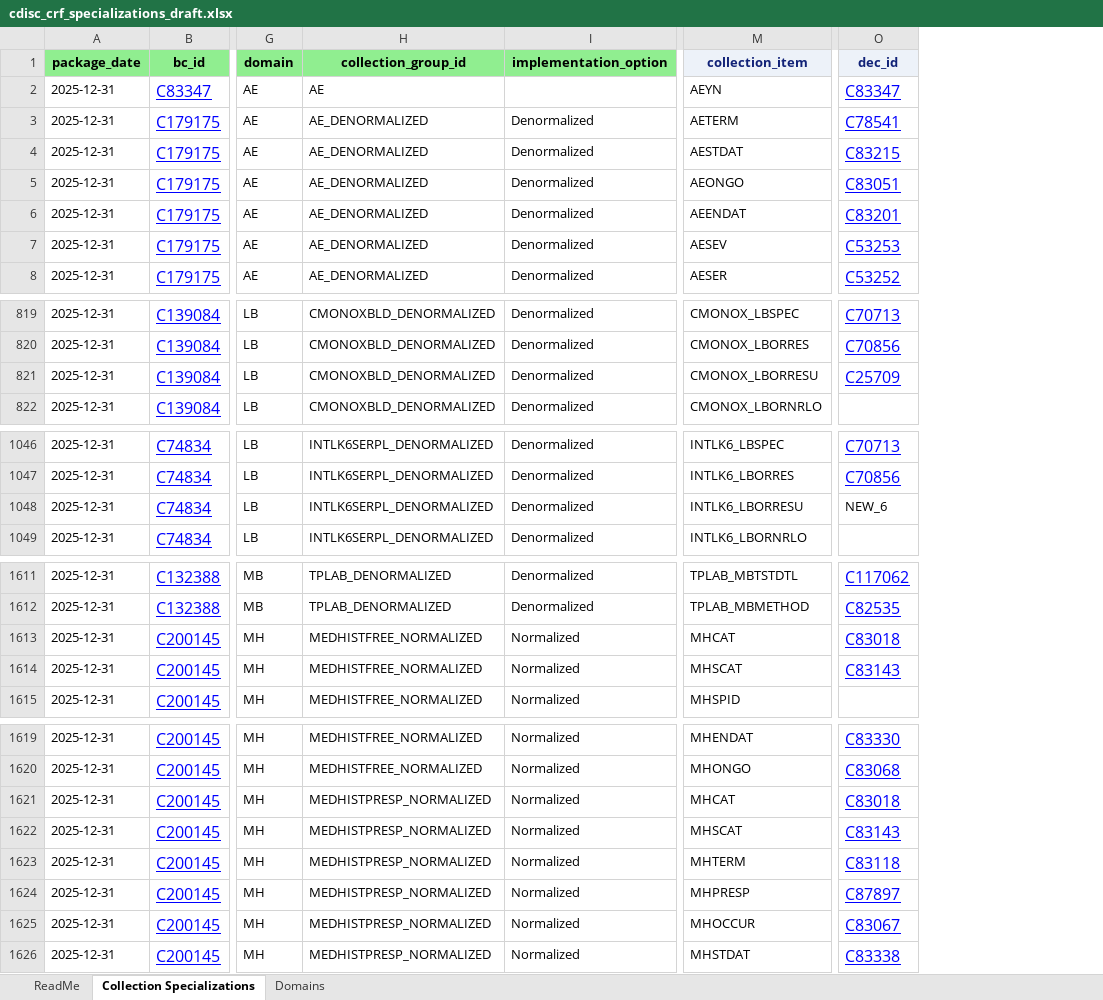
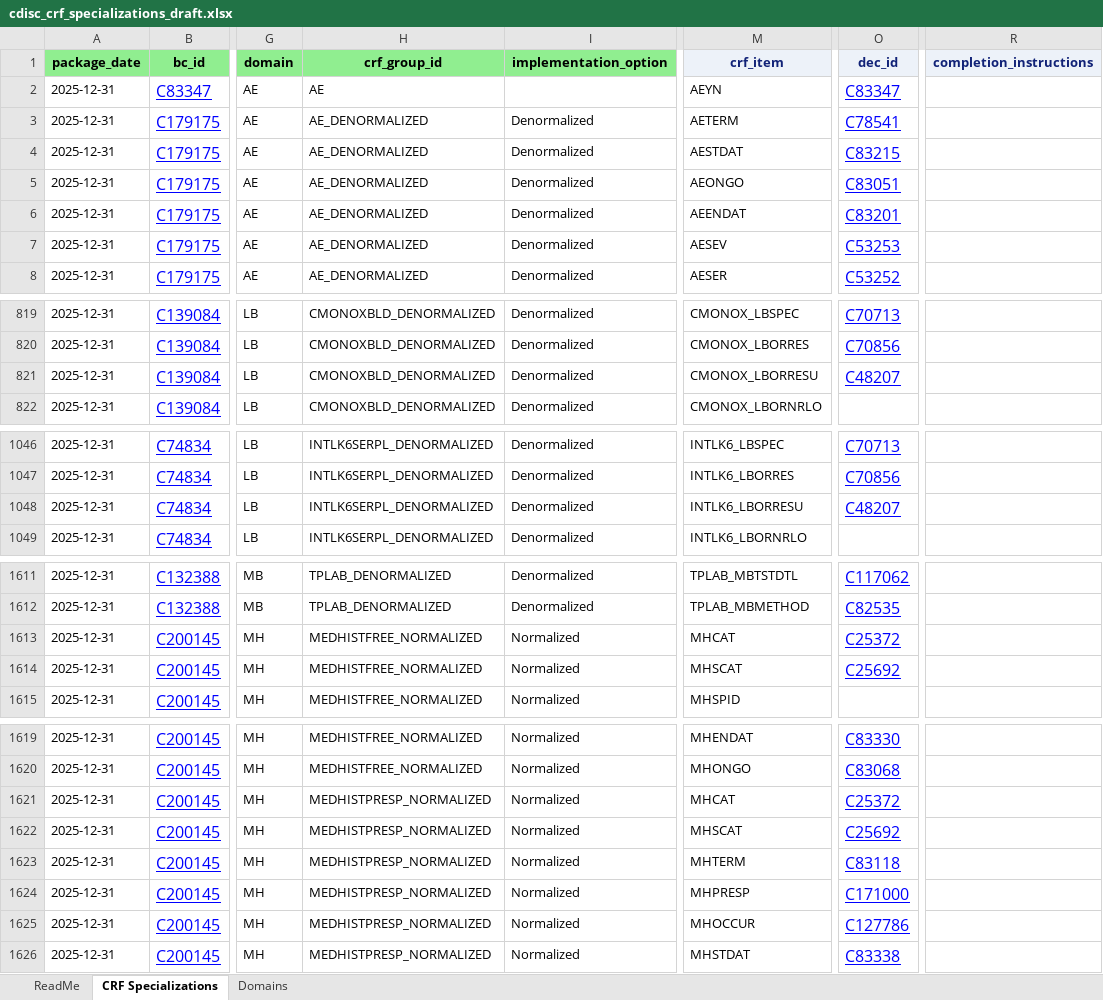
Before and after one commit to cdisc-org/COSMoS, an Excel workbook: export/cdisc_crf_specializations_draft.xlsx, sheet CRF Specializations, drawn as a sheet; only a part is shown, gaps mark what is left out; values as stored, in another font and other column widths than the file's, no borders; the diff covers the shown part only; the diff names each change by its address in the sheet, - before the commit and + after, or states it on an @@ line.

Commit message:
Fix CRF column names

```diff
--- a/export/cdisc_crf_specializations_draft.xlsx (sheet CRF Specializations)
+++ b/export/cdisc_crf_specializations_draft.xlsx (sheet CRF Specializations)
-sheet tab: Collection Specializations
+sheet tab: CRF Specializations
+column R (completion_instructions), empty
-H1: collection_group_id
+H1: crf_group_id
-M1: collection_item
+M1: crf_item
-O821 (dec_id): C25709
+O821 (dec_id): C48207
-O1048 (dec_id): NEW_6
+O1048 (dec_id): C48207
@@ O1048 underline: off → on, text colour: black → #0000FF, text size: larger @@
-O1613 (dec_id): C83018
+O1613 (dec_id): C25372
-O1614 (dec_id): C83143
+O1614 (dec_id): C25692
-O1621 (dec_id): C83018
+O1621 (dec_id): C25372
-O1622 (dec_id): C83143
+O1622 (dec_id): C25692
-O1624 (dec_id): C87897
+O1624 (dec_id): C171000
-O1625 (dec_id): C83067
+O1625 (dec_id): C127786
```
Also changed, not shown: 7 edited cells elsewhere in this sheet, sheet ReadMe, charts or pictures, curation/draft/cdisc_crf_specializations_draft.xlsx, 1 other file.
